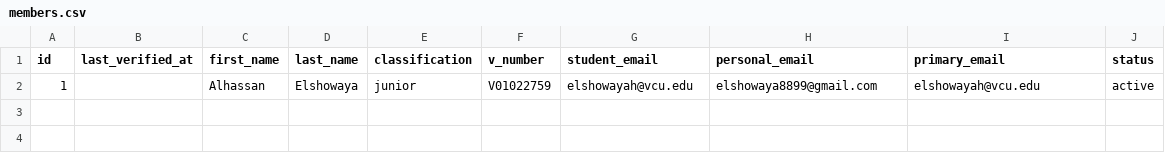
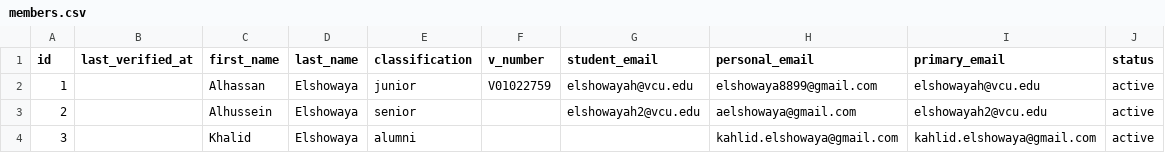
Before and after one commit to Elshowayah/DMC-APP, a CSV file: data/members.csv, drawn as a sheet.

```diff
--- a/data/members.csv
+++ b/data/members.csv
@@ -2 +2,3 @@ id,last_verified_at,first_name,last_name,classification,v_number,student_email,p
 1,,Alhassan,Elshowaya,junior,V01022759,elshowayah@vcu.edu,elshowaya8899@gmail.com,elshowayah@vcu.edu,active
+2,,Alhussein,Elshowaya,senior,,elshowayah2@vcu.edu,aelshowaya@gmail.com,elshowayah2@vcu.edu,active
+3,,Khalid,Elshowaya,alumni,,,kahlid.elshowaya@gmail.com,kahlid.elshowaya@gmail.com,active
```
Also changed, not shown: 3 other files.
